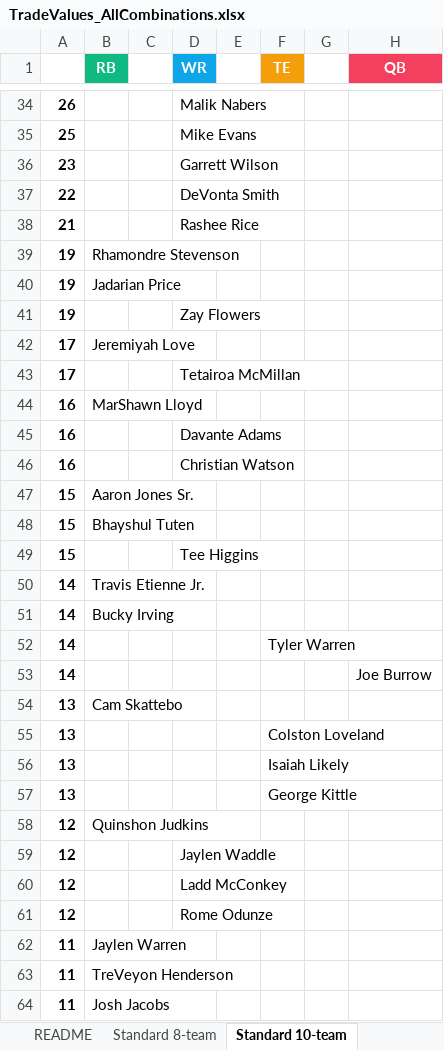
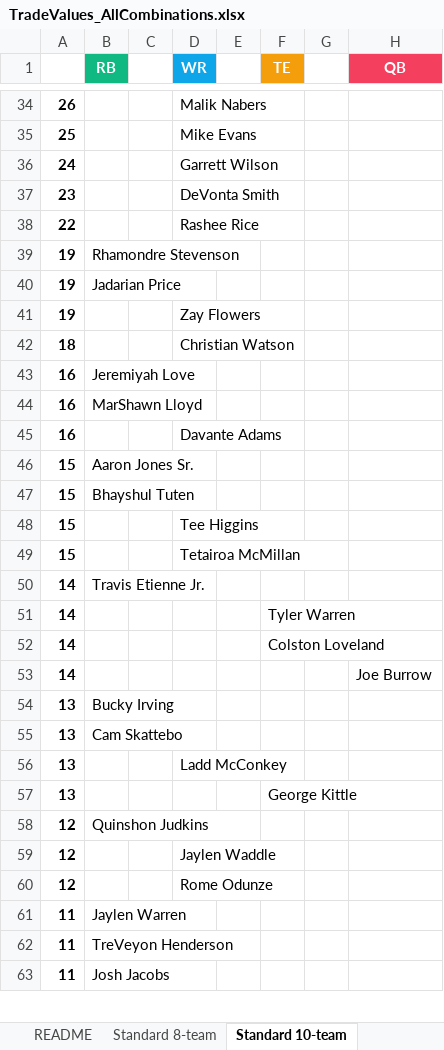
Before and after one commit to seoularpro/OddsVis, an Excel workbook: TradeValueSheets/TradeValues_AllCombinations.xlsx, sheet Standard 10-team, drawn as a sheet; only a part is shown, gaps mark what is left out; values as stored, in another font and other column widths than the file's, no borders; removed rows and columns are numbered as before the commit, all else as after; the diff covers the shown part only; the diff names each change by its address in the sheet, - before the commit and + after, or states it on an @@ line.

```diff
--- a/TradeValueSheets/TradeValues_AllCombinations.xlsx (sheet Standard 10-team)
+++ b/TradeValueSheets/TradeValues_AllCombinations.xlsx (sheet Standard 10-team)
+row 36: 24 |  |  | Garrett Wilson
-D37 (WR): Garrett Wilson
+D37 (WR): DeVonta Smith
-D38 (WR): DeVonta Smith
+D38 (WR): Rashee Rice
-row 38: 21 |  |  | Rashee Rice
-row 42: 17 | Jeremiyah Love
-row 43: 17 |  |  | Tetairoa McMillan
+row 42: 18 |  |  | Christian Watson
+row 43: 16 | Jeremiyah Love
-row 46: 16 |  |  | Christian Watson
+row 49: 15 |  |  | Tetairoa McMillan
-row 51: 14 | Bucky Irving
+row 52: 14 |  |  |  |  | Colston Loveland
+row 54: 13 | Bucky Irving
-D56 (WR): (empty)
+D56 (WR): Ladd McConkey
-F56 (TE): Colston Loveland
+F56 (TE): (empty)
-row 56: 13 |  |  |  |  | Isaiah Likely
-row 60: 12 |  |  | Ladd McConkey
```
Also changed, not shown: 16 added rows, 15 removed rows and 12 edited cells elsewhere in this sheet, sheet Standard 12-team, sheet Half PPR 8-team, sheet Full PPR 12-team, sheet Standard 8-team, sheet Half PPR 12-team, sheet Full PPR 10-team, 2 more sheets, TradeValueSheets/TradeValues_FullPPR_12team.xlsx, TradeValueSheets/TradeValues_FullPPR_8team.xlsx, 18 other files.
